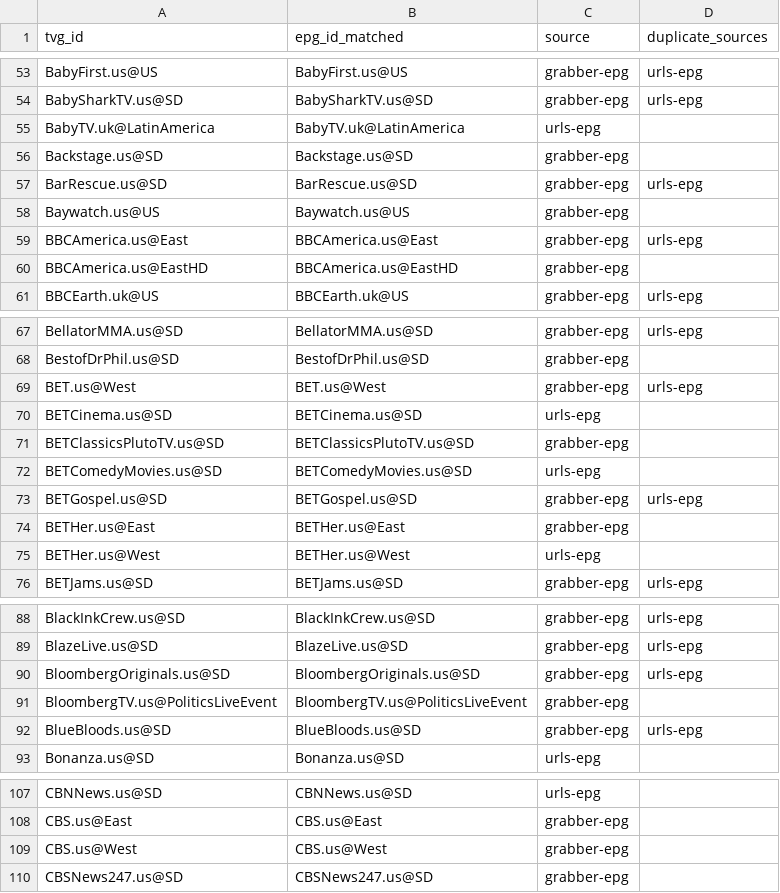
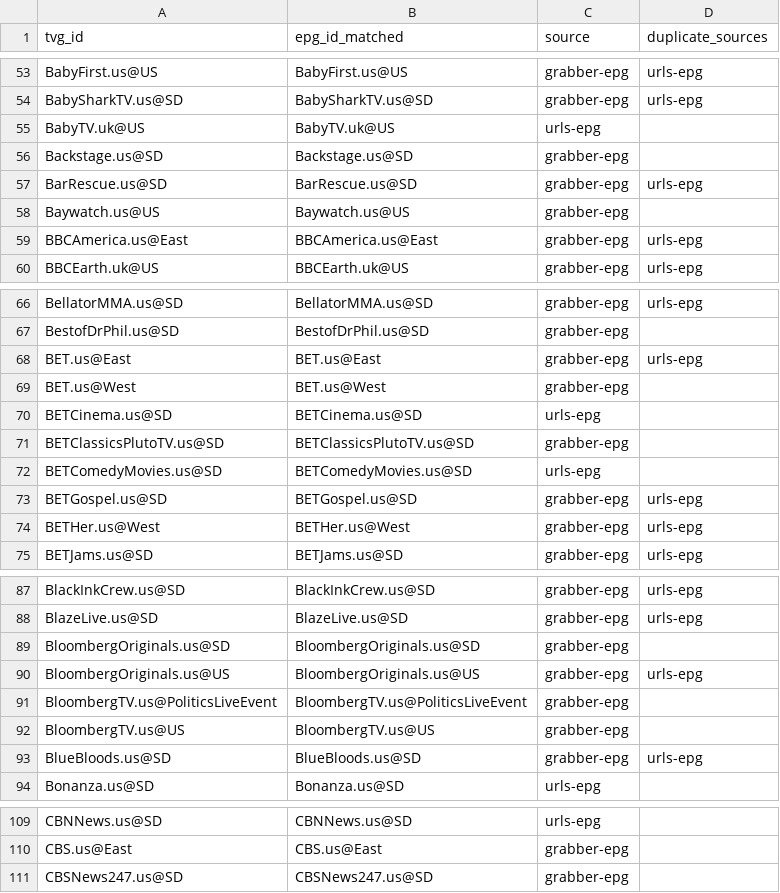
Before and after one commit to umarjamilpc/EPG-LIST-GEN, a CSV file: epgs/US/reports/merge-matched.csv, drawn as a sheet; only a part is shown, gaps mark what is left out; the diff covers the shown part only.

```diff
--- a/epgs/US/reports/merge-matched.csv
+++ b/epgs/US/reports/merge-matched.csv
@@ -54,3 +54,3 @@ BabyFirst.us@US,BabyFirst.us@US,grabber-epg,urls-epg
 BabySharkTV.us@SD,BabySharkTV.us@SD,grabber-epg,urls-epg
-BabyTV.uk@LatinAmerica,BabyTV.uk@LatinAmerica,urls-epg,
+BabyTV.uk@US,BabyTV.uk@US,urls-epg,
 Backstage.us@SD,Backstage.us@SD,grabber-epg,
@@ -59,3 +59,2 @@ Baywatch.us@US,Baywatch.us@US,grabber-epg,
 BBCAmerica.us@East,BBCAmerica.us@East,grabber-epg,urls-epg
-BBCAmerica.us@EastHD,BBCAmerica.us@EastHD,grabber-epg,
 BBCEarth.uk@US,BBCEarth.uk@US,grabber-epg,urls-epg
@@ -68,3 +67,4 @@ BellatorMMA.us@SD,BellatorMMA.us@SD,grabber-epg,urls-epg
 BestofDrPhil.us@SD,BestofDrPhil.us@SD,grabber-epg,
-BET.us@West,BET.us@West,grabber-epg,urls-epg
+BET.us@East,BET.us@East,grabber-epg,urls-epg
+BET.us@West,BET.us@West,grabber-epg,
 BETCinema.us@SD,BETCinema.us@SD,urls-epg,
@@ -73,4 +73,3 @@ BETComedyMovies.us@SD,BETComedyMovies.us@SD,urls-epg,
 BETGospel.us@SD,BETGospel.us@SD,grabber-epg,urls-epg
-BETHer.us@East,BETHer.us@East,grabber-epg,
-BETHer.us@West,BETHer.us@West,urls-epg,
+BETHer.us@West,BETHer.us@West,grabber-epg,urls-epg
 BETJams.us@SD,BETJams.us@SD,grabber-epg,urls-epg
@@ -89,4 +88,6 @@ BlackInkCrew.us@SD,BlackInkCrew.us@SD,grabber-epg,urls-epg
 BlazeLive.us@SD,BlazeLive.us@SD,grabber-epg,urls-epg
-BloombergOriginals.us@SD,BloombergOriginals.us@SD,grabber-epg,urls-epg
+BloombergOriginals.us@SD,BloombergOriginals.us@SD,grabber-epg,
+BloombergOriginals.us@US,BloombergOriginals.us@US,grabber-epg,urls-epg
 BloombergTV.us@PoliticsLiveEvent,BloombergTV.us@PoliticsLiveEvent,grabber-epg,
+BloombergTV.us@US,BloombergTV.us@US,grabber-epg,
 BlueBloods.us@SD,BlueBloods.us@SD,grabber-epg,urls-epg
@@ -108,3 +110,2 @@ CBNNews.us@SD,CBNNews.us@SD,urls-epg,
 CBS.us@East,CBS.us@East,grabber-epg,
-CBS.us@West,CBS.us@West,grabber-epg,
 CBSNews247.us@SD,CBSNews247.us@SD,grabber-epg,
```
Also changed, not shown: 5 added rows, 3 removed rows and 25 edited cells elsewhere in this file, epgs/US/reports/grabber-matched.csv, epgs/US/reports/urls-matched.csv, 12 other files.
